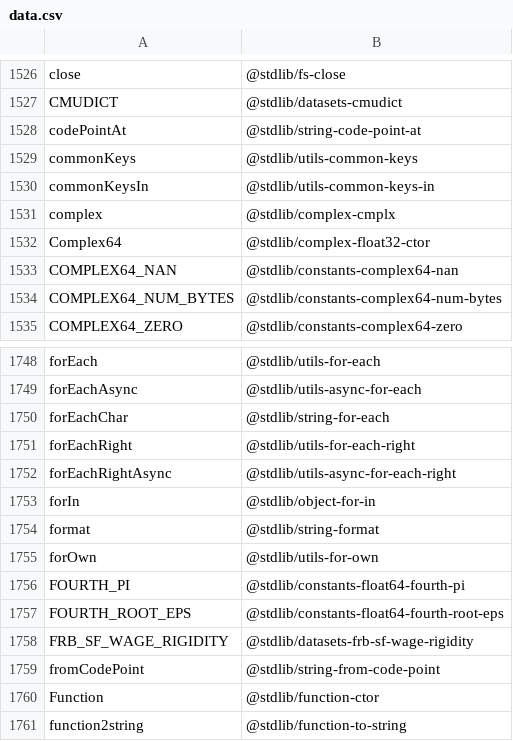
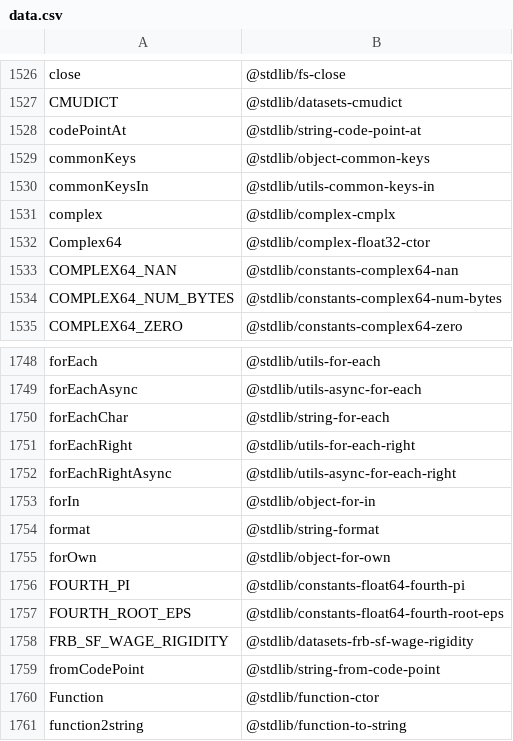
Before and after one commit to stdlib-js/namespace-alias2standalone, a CSV file: data/data.csv, drawn as a sheet; only a part is shown, gaps mark what is left out.

```diff
--- a/data/data.csv
+++ b/data/data.csv
@@ -1528,3 +1528,3 @@ CMUDICT,"@stdlib/datasets-cmudict"
 codePointAt,"@stdlib/string-code-point-at"
-commonKeys,"@stdlib/utils-common-keys"
+commonKeys,"@stdlib/object-common-keys"
 commonKeysIn,"@stdlib/utils-common-keys-in"
@@ -1754,3 +1754,3 @@ forIn,"@stdlib/object-for-in"
 format,"@stdlib/string-format"
-forOwn,"@stdlib/utils-for-own"
+forOwn,"@stdlib/object-for-own"
 FOURTH_PI,"@stdlib/constants-float64-fourth-pi"
```
Also changed, not shown: 4 other files.
